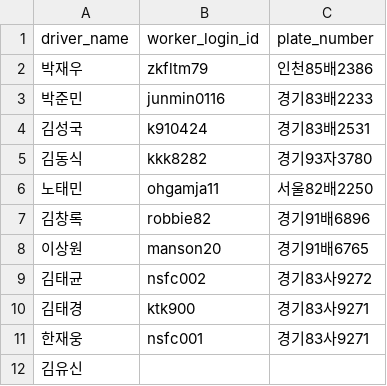
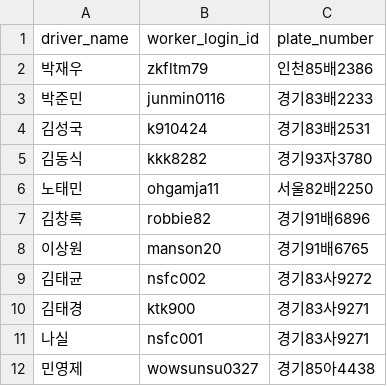
Before and after one commit to hjayce90/dispatch-map, a CSV file: drivers.csv, drawn as a sheet.

```diff
--- a/drivers.csv
+++ b/drivers.csv
@@ -10,3 +10,3 @@ driver_name,worker_login_id,plate_number
 김태경,ktk900,경기83사9271
-한재웅,nsfc001,경기83사9271
-김유신
+나실,nsfc001,경기83사9271
+민영제,wowsunsu0327,경기85아4438
```
Also changed, not shown: 5 other files.
